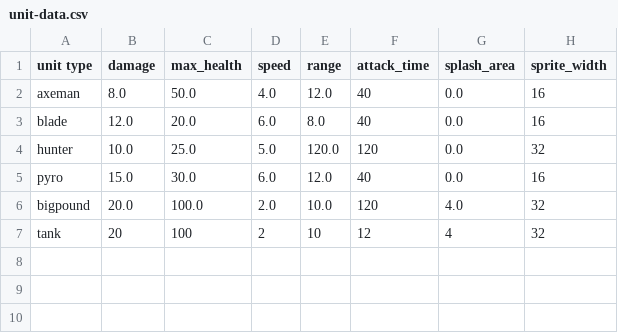
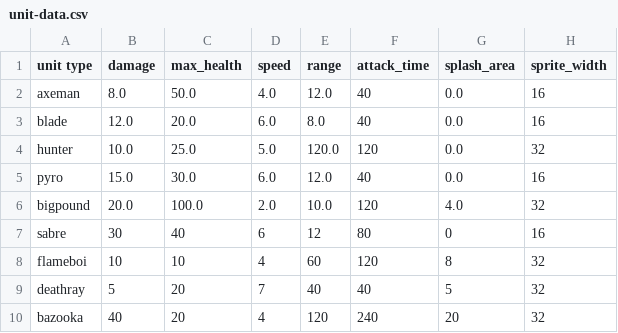
Before and after one commit to super-turbo-society/turbo-demos, a CSV file: pixel-wars/resources/unit-data.csv, drawn as a sheet; removed rows and columns are numbered as before the commit, all else as after; the diff names each change by its address in the sheet, - before the commit and + after, or states it on an @@ line.

Commit message:
New units
Added new units

```diff
--- a/pixel-wars/resources/unit-data.csv
+++ b/pixel-wars/resources/unit-data.csv
-row 7: tank | 20 | 100 | 2 | 10 | 12 | 4 | 32
+row 7: sabre | 30 | 40 | 6 | 12 | 80 | 0 | 16
+row 8: flameboi | 10 | 10 | 4 | 60 | 120 | 8 | 32
+row 9: deathray | 5 | 20 | 7 | 40 | 40 | 5 | 32
+row 10: bazooka | 40 | 20 | 4 | 120 | 240 | 20 | 32
```
Also changed, not shown: 21 other files.
